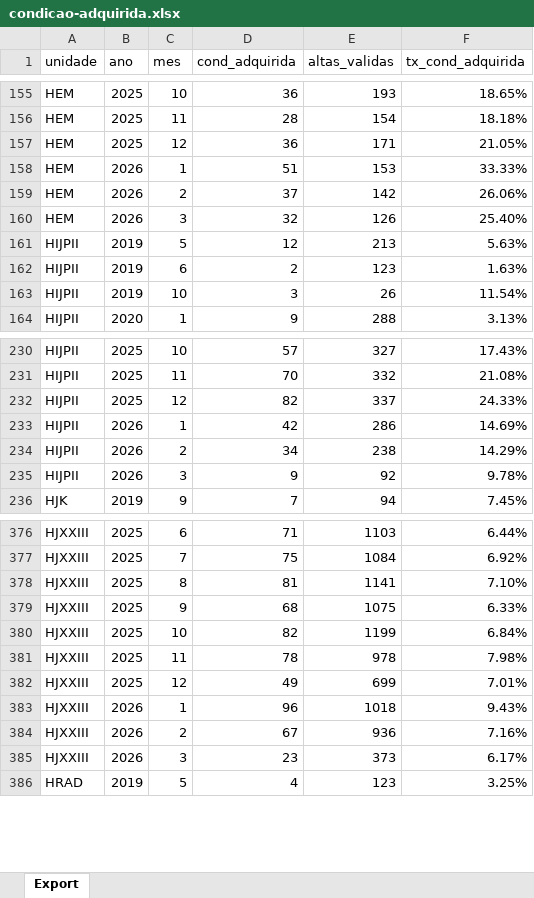
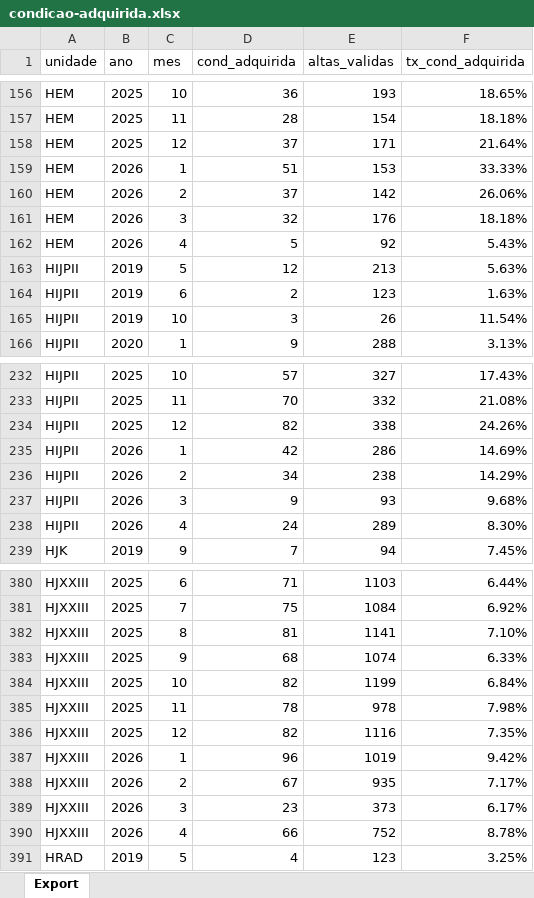
Before and after one commit to transparencia-mg/fhemig_pacientes-condicoes-adquiridas, an Excel workbook: upload/condicao-adquirida.xlsx, sheet Export, drawn as a sheet; only a part is shown, gaps mark what is left out; values as stored, in another font and other column widths than the file's, no borders; addresses are those after the commit; the diff covers the shown part only; the diff names each change by its address in the sheet, - before the commit and + after, or states it on an @@ line.

```diff
--- a/upload/condicao-adquirida.xlsx (sheet Export)
+++ b/upload/condicao-adquirida.xlsx (sheet Export)
-D158 (cond_adquirida): 36
+D158 (cond_adquirida): 37
-F158 (tx_cond_adquirida): 21.05%
+F158 (tx_cond_adquirida): 21.64%
-E161 (altas_validas): 126
+E161 (altas_validas): 176
-F161 (tx_cond_adquirida): 25.40%
+F161 (tx_cond_adquirida): 18.18%
+row 162: HEM | 2026 | 4 | 5 | 92 | 5.43%
-E234 (altas_validas): 337
+E234 (altas_validas): 338
-F234 (tx_cond_adquirida): 24.33%
+F234 (tx_cond_adquirida): 24.26%
-E237 (altas_validas): 92
+E237 (altas_validas): 93
-F237 (tx_cond_adquirida): 9.78%
+F237 (tx_cond_adquirida): 9.68%
+row 238: HIJPII | 2026 | 4 | 24 | 289 | 8.30%
-E383 (altas_validas): 1075
+E383 (altas_validas): 1074
-D386 (cond_adquirida): 49
+D386 (cond_adquirida): 82
-E386 (altas_validas): 699
+E386 (altas_validas): 1116
-F386 (tx_cond_adquirida): 7.01%
+F386 (tx_cond_adquirida): 7.35%
-E387 (altas_validas): 1018
+E387 (altas_validas): 1019
-F387 (tx_cond_adquirida): 9.43%
+F387 (tx_cond_adquirida): 9.42%
-E388 (altas_validas): 936
+E388 (altas_validas): 935
-F388 (tx_cond_adquirida): 7.16%
+F388 (tx_cond_adquirida): 7.17%
+row 390: HJXXIII | 2026 | 4 | 66 | 752 | 8.78%
```
Also changed, not shown: 6 added rows and 38 edited cells elsewhere in this sheet.
